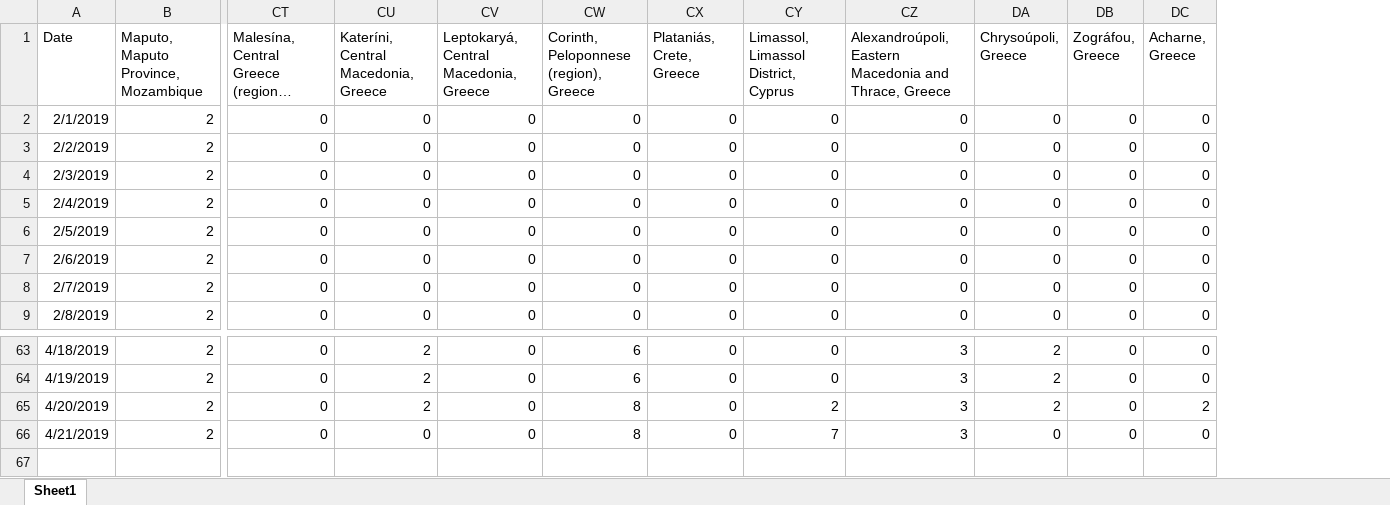
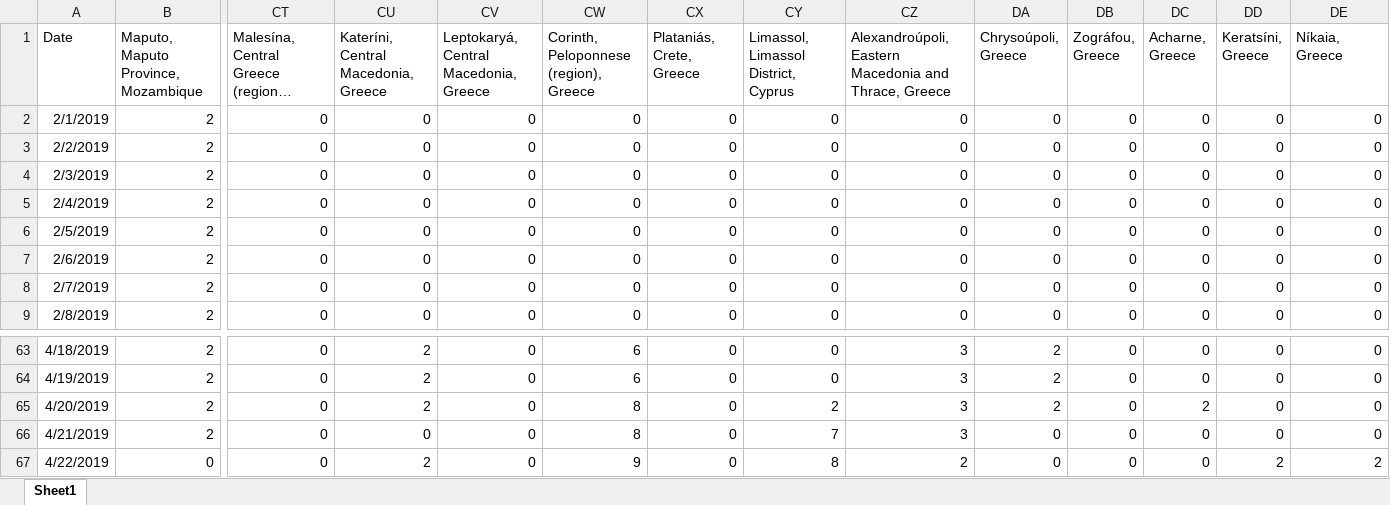
Before and after one commit to gioandreou/thesis-auth, an Excel workbook: excels/lite/lite-City.xlsx, sheet Sheet1, drawn as a sheet; only a part is shown, gaps mark what is left out; long unchanged cells end in …; values as stored, in another font and other column widths than the file's, no borders; rows hold the shown columns only; the diff names each change by its address in the sheet, - before the commit and + after, or states it on an @@ line.

```diff
--- a/excels/lite/lite-City.xlsx (sheet Sheet1)
+++ b/excels/lite/lite-City.xlsx (sheet Sheet1)
+column DD (Keratsíni, Greece), rows 2-9: all 0; rows 63-66: all 0
+column DE (Níkaia, Greece), rows 2-9: all 0; rows 63-66: all 0
+row 67: 4/22/2019 | 0 | 0 | 2 | 0 | 9 | 0 | 8 | 2 | 0 | 0 | 0 | 2 | 2
```
Also changed, not shown: excels/lite/RegionDF_countinuously.xlsx, excels/lite/lite-Ages-Gender.xlsx, 9 other files.
